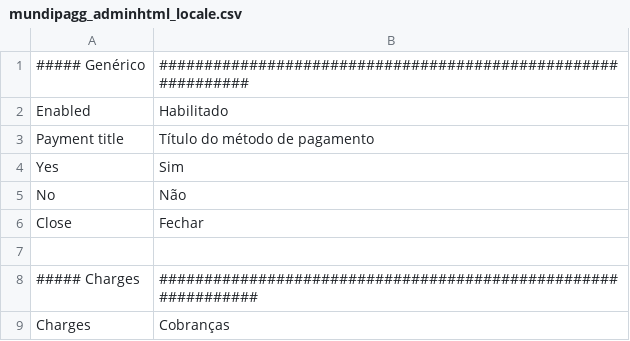
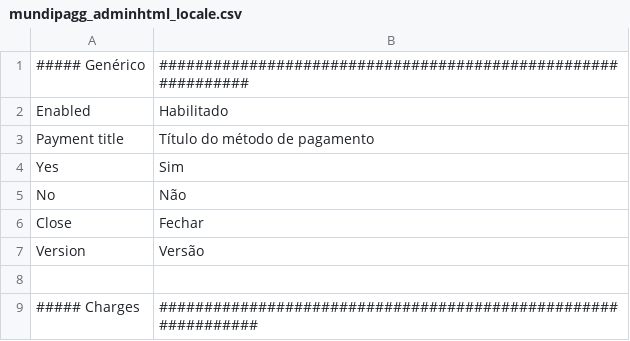
Before and after one commit to trezoteam/magento, a CSV file: app/locale/pt_BR/mundipagg_adminhtml_locale.csv, drawn as a sheet; only a part is shown; the shorter side is filled out with more unchanged rows; the diff names each change by its address in the sheet, - before the commit and + after, or states it on an @@ line.

Commit message:
:sparkles: module version now showed in config

```diff
--- a/app/locale/pt_BR/mundipagg_adminhtml_locale.csv
+++ b/app/locale/pt_BR/mundipagg_adminhtml_locale.csv
+row 7: Version | Versão
```
Also changed, not shown: 2 other files.
